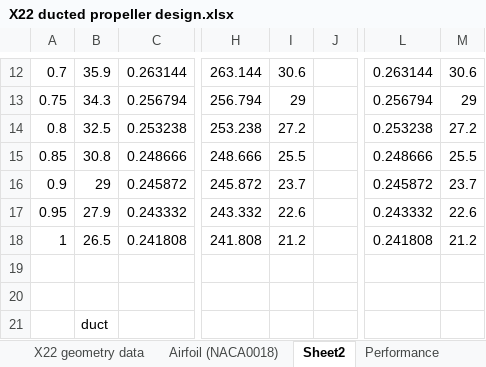
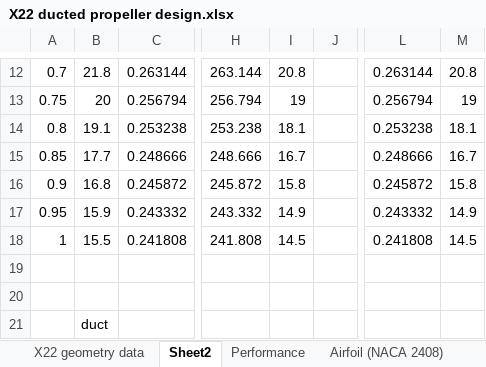
Before and after one commit to TSVermeulen/Conceptual-Investigation-of-Alternative-Electric-Ducted-Fan-Architectures, an Excel workbook: Validation/X22 ducted propeller design.xlsx, sheet Sheet2, drawn as a sheet; only a part is shown, gaps mark what is left out; values as stored, in another font and other column widths than the file's, no borders; charts and pictures not drawn; the diff covers the shown part only; the diff names each change by its address in the sheet, - before the commit and + after, or states it on an @@ line.

```diff
--- a/Validation/X22 ducted propeller design.xlsx (sheet Sheet2)
+++ b/Validation/X22 ducted propeller design.xlsx (sheet Sheet2)
-sheet tab: Airfoil (NACA0018)
-B12: 35.9
+B12: 21.8
-I12: 30.6
+I12: 20.8
-M12: 30.6
+M12: 20.8
-B13: 34.3
+B13: 20
-I13: 29
+I13: 19
-M13: 29
+M13: 19
-B14: 32.5
+B14: 19.1
-I14: 27.2
+I14: 18.1
-M14: 27.2
+M14: 18.1
-B15: 30.8
+B15: 17.7
-I15: 25.5
+I15: 16.7
-M15: 25.5
+M15: 16.7
-B16: 29
+B16: 16.8
-I16: 23.7
+I16: 15.8
-M16: 23.7
+M16: 15.8
-B17: 27.9
+B17: 15.9
-I17: 22.6
+I17: 14.9
-M17: 22.6
+M17: 14.9
-B18: 26.5
+B18: 15.5
-I18: 21.2
+I18: 14.5
-M18: 21.2
+M18: 14.5
```
Also changed, not shown: 31 edited cells elsewhere in this sheet, 10 other files.
